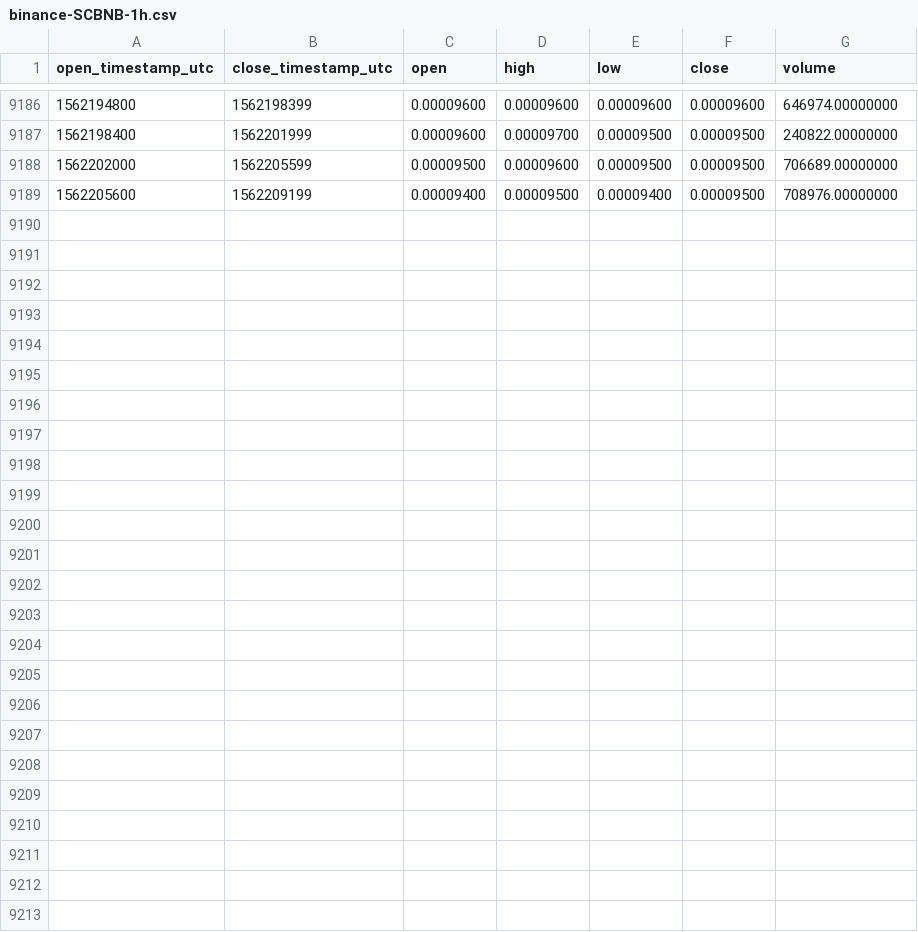
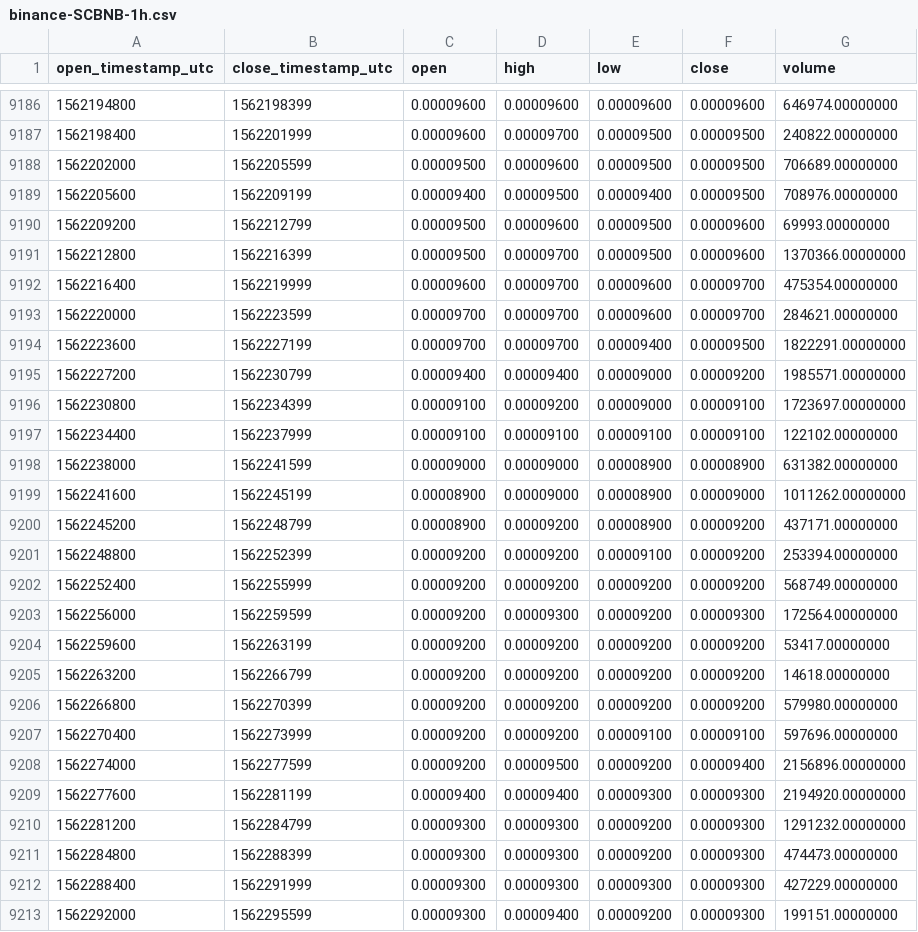
Before and after one commit to cryptobigbro/binance-SCBNB, a CSV file: binance-SCBNB-1h.csv, drawn as a sheet; only a part is shown, gaps mark what is left out; the diff names each change by its address in the sheet, - before the commit and + after, or states it on an @@ line.

Commit message:
Update OHLCV data.

```diff
--- a/binance-SCBNB-1h.csv
+++ b/binance-SCBNB-1h.csv
+row 9190: 1562209200 | 1562212799 | 0.00009500 | 0.00009600 | 0.00009500 | 0.00009600 | 69993.00000000
+row 9191: 1562212800 | 1562216399 | 0.00009500 | 0.00009700 | 0.00009500 | 0.00009600 | 1370366.00000000
+row 9192: 1562216400 | 1562219999 | 0.00009600 | 0.00009700 | 0.00009600 | 0.00009700 | 475354.00000000
+row 9193: 1562220000 | 1562223599 | 0.00009700 | 0.00009700 | 0.00009600 | 0.00009700 | 284621.00000000
+row 9194: 1562223600 | 1562227199 | 0.00009700 | 0.00009700 | 0.00009400 | 0.00009500 | 1822291.00000000
+row 9195: 1562227200 | 1562230799 | 0.00009400 | 0.00009400 | 0.00009000 | 0.00009200 | 1985571.00000000
+row 9196: 1562230800 | 1562234399 | 0.00009100 | 0.00009200 | 0.00009000 | 0.00009100 | 1723697.00000000
+row 9197: 1562234400 | 1562237999 | 0.00009100 | 0.00009100 | 0.00009100 | 0.00009100 | 122102.00000000
+row 9198: 1562238000 | 1562241599 | 0.00009000 | 0.00009000 | 0.00008900 | 0.00008900 | 631382.00000000
+row 9199: 1562241600 | 1562245199 | 0.00008900 | 0.00009000 | 0.00008900 | 0.00009000 | 1011262.00000000
+row 9200: 1562245200 | 1562248799 | 0.00008900 | 0.00009200 | 0.00008900 | 0.00009200 | 437171.00000000
+row 9201: 1562248800 | 1562252399 | 0.00009200 | 0.00009200 | 0.00009100 | 0.00009200 | 253394.00000000
+row 9202: 1562252400 | 1562255999 | 0.00009200 | 0.00009200 | 0.00009200 | 0.00009200 | 568749.00000000
+row 9203: 1562256000 | 1562259599 | 0.00009200 | 0.00009300 | 0.00009200 | 0.00009300 | 172564.00000000
+row 9204: 1562259600 | 1562263199 | 0.00009200 | 0.00009200 | 0.00009200 | 0.00009200 | 53417.00000000
+row 9205: 1562263200 | 1562266799 | 0.00009200 | 0.00009200 | 0.00009200 | 0.00009200 | 14618.00000000
+row 9206: 1562266800 | 1562270399 | 0.00009200 | 0.00009200 | 0.00009200 | 0.00009200 | 579980.00000000
+row 9207: 1562270400 | 1562273999 | 0.00009200 | 0.00009200 | 0.00009100 | 0.00009100 | 597696.00000000
+row 9208: 1562274000 | 1562277599 | 0.00009200 | 0.00009500 | 0.00009200 | 0.00009400 | 2156896.00000000
+row 9209: 1562277600 | 1562281199 | 0.00009400 | 0.00009400 | 0.00009300 | 0.00009300 | 2194920.00000000
+row 9210: 1562281200 | 1562284799 | 0.00009300 | 0.00009300 | 0.00009200 | 0.00009300 | 1291232.00000000
+row 9211: 1562284800 | 1562288399 | 0.00009300 | 0.00009300 | 0.00009200 | 0.00009300 | 474473.00000000
+row 9212: 1562288400 | 1562291999 | 0.00009300 | 0.00009300 | 0.00009300 | 0.00009300 | 427229.00000000
+row 9213: 1562292000 | 1562295599 | 0.00009300 | 0.00009400 | 0.00009200 | 0.00009300 | 199151.00000000
```
Also changed, not shown: binance-SCBNB-1d.csv.
